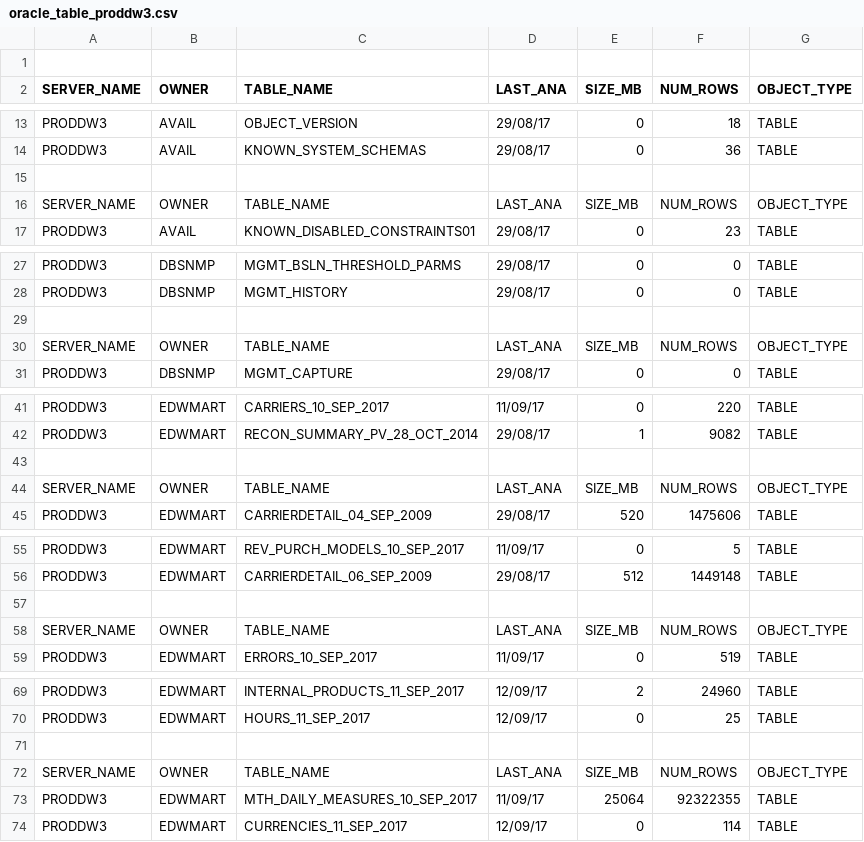
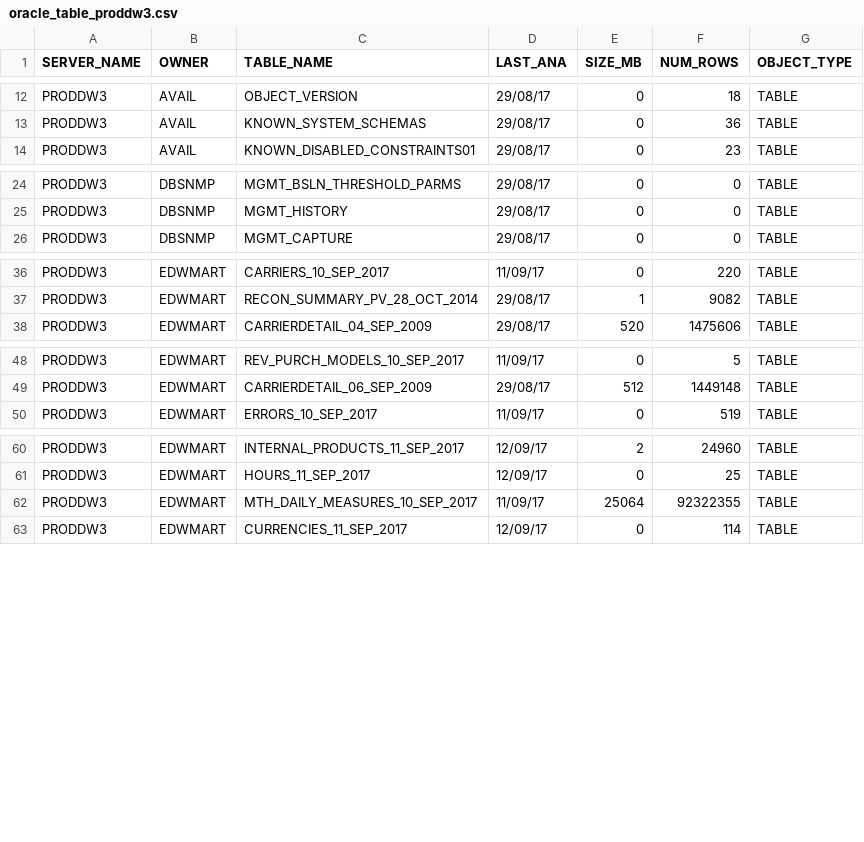
Before and after one commit to majelafortes/mgage-redpill-migration-inventory, a CSV file: oracle_table_proddw3.csv, drawn as a sheet; only a part is shown, gaps mark what is left out; the diff covers the shown part only; the diff names each change by its address in the sheet, - before the commit and + after, or states it on an @@ line.

Commit message:
oracle_table_proddw3.log

```diff
--- a/oracle_table_proddw3.csv
+++ b/oracle_table_proddw3.csv
-row 1: (empty)
-row 15: (empty)
-row 16: SERVER_NAME | OWNER | TABLE_NAME | LAST_ANA | SIZE_MB | NUM_ROWS | OBJECT_TYPE
-row 29: (empty)
-row 30: SERVER_NAME | OWNER | TABLE_NAME | LAST_ANA | SIZE_MB | NUM_ROWS | OBJECT_TYPE
-row 43: (empty)
-row 44: SERVER_NAME | OWNER | TABLE_NAME | LAST_ANA | SIZE_MB | NUM_ROWS | OBJECT_TYPE
-row 57: (empty)
-row 58: SERVER_NAME | OWNER | TABLE_NAME | LAST_ANA | SIZE_MB | NUM_ROWS | OBJECT_TYPE
-row 71: (empty)
-row 72: SERVER_NAME | OWNER | TABLE_NAME | LAST_ANA | SIZE_MB | NUM_ROWS | OBJECT_TYPE
```
Also changed, not shown: 18 removed rows elsewhere in this file, oracle_db_link_proddw3.csv, oracle_procedure_proddw3.csv, 1 other file.
